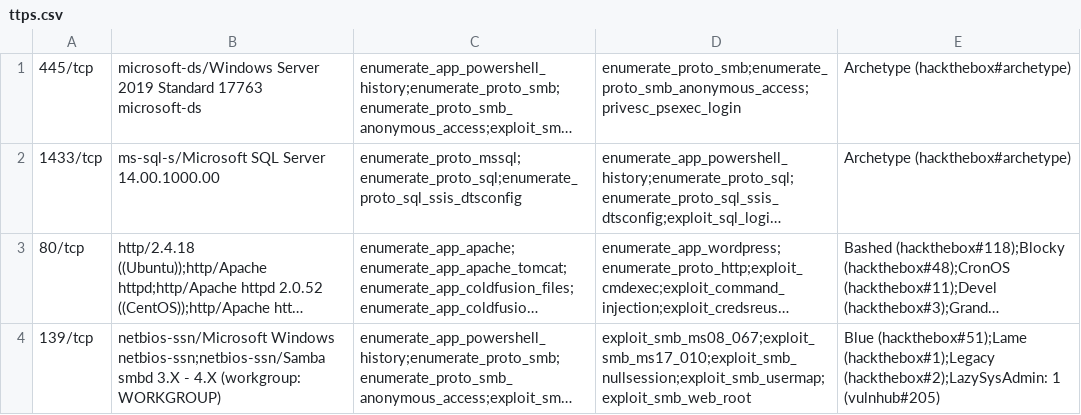
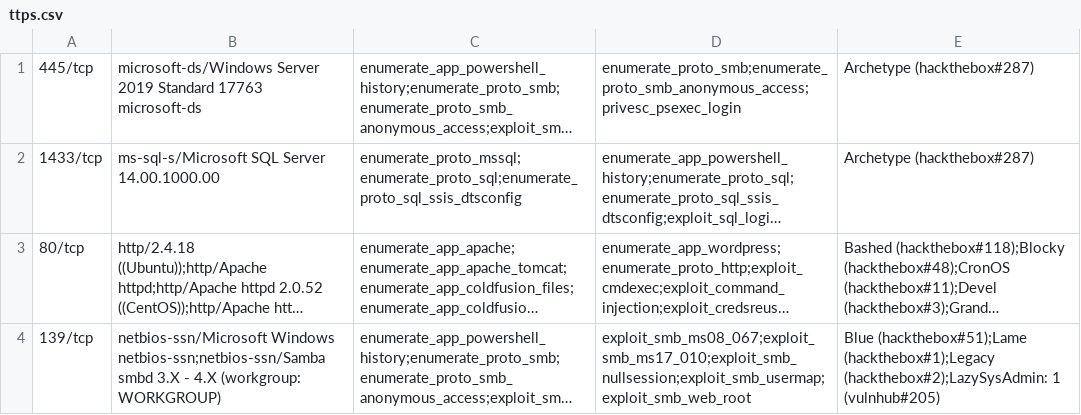
Before and after one commit to 7h3rAm/writeups, a CSV file: ttps.csv, drawn as a sheet; only a part is shown; long unchanged cells end in …; the diff names each change by its address in the sheet, - before the commit and + after, or states it on an @@ line.

```diff
--- a/ttps.csv
+++ b/ttps.csv
-E1:E2: Archetype (hackthebox#archetype)
+E1:E2: Archetype (hackthebox#287)
```
Also changed, not shown: 16 other files.
